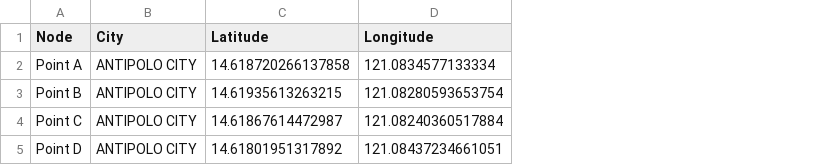
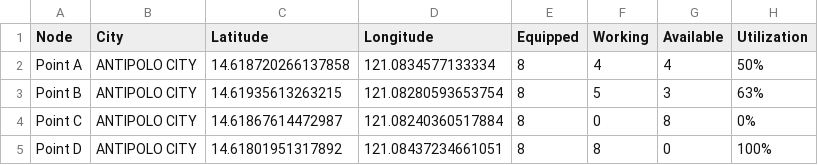
Before and after one commit to semeputer/Blank, a CSV file: points.csv, drawn as a sheet; the diff names each change by its address in the sheet, - before the commit and + after, or states it on an @@ line.

Commit message:
Update points.csv

```diff
--- a/points.csv
+++ b/points.csv
+column E (Equipped), rows 2-5: all 8
+column F (Working), rows 2-5: 4 | 5 | 0 | 8
+column G (Available), rows 2-5: 4 | 3 | 8 | 0
+column H (Utilization), rows 2-5: 50% | 63% | 0% | 100%
```
